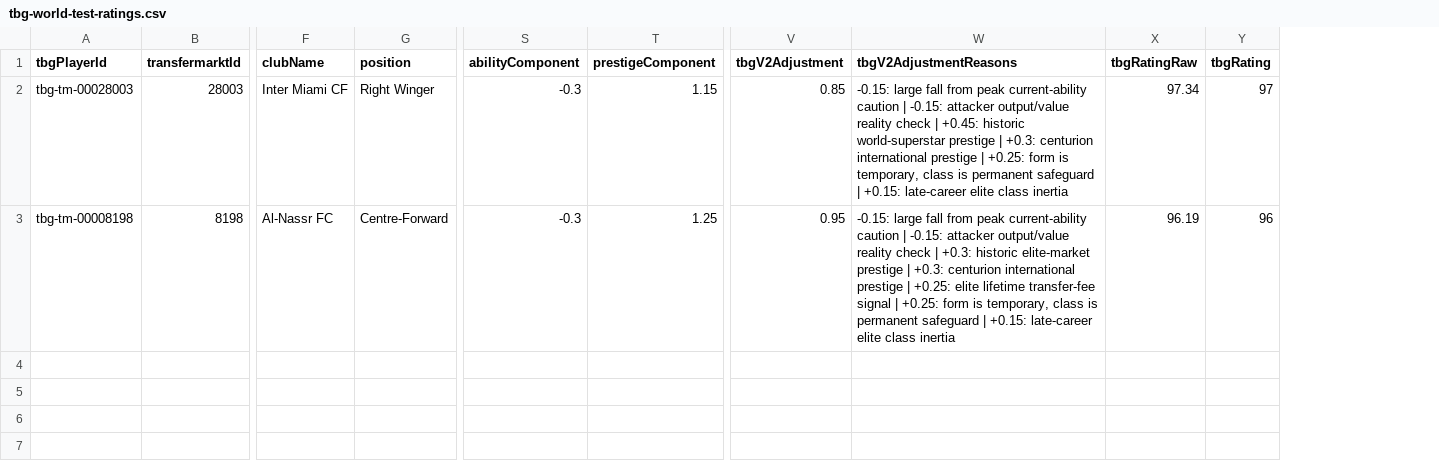
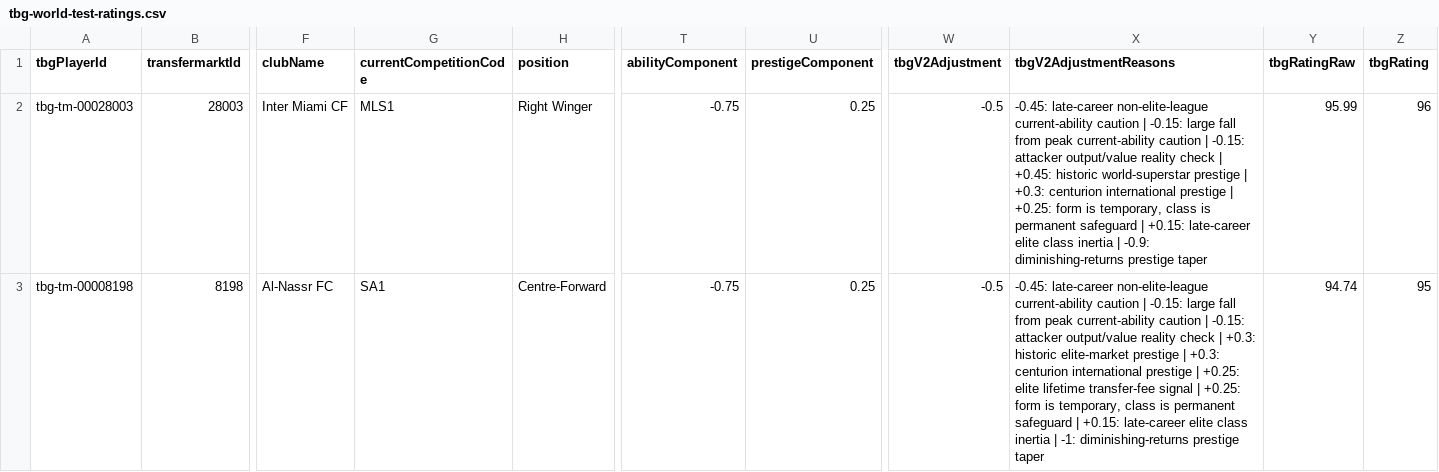
Before and after one commit to davidmarsden/beautiful-game-data, a CSV file: calibration/tbg-world-test-ratings.csv, drawn as a sheet; only a part is shown, gaps mark what is left out; addresses are those after the commit; the diff names each change by its address in the sheet, - before the commit and + after, or states it on an @@ line.

```diff
--- a/calibration/tbg-world-test-ratings.csv
+++ b/calibration/tbg-world-test-ratings.csv
+column G (currentCompetitionCode), rows 2-3: MLS1 | SA1
-T2:T3 (abilityComponent): -0.3
+T2:T3 (abilityComponent): -0.75
-U2 (prestigeComponent): 1.15
+U2 (prestigeComponent): 0.25
-W2 (tbgV2Adjustment): 0.85
+W2 (tbgV2Adjustment): -0.5
-X2 (tbgV2AdjustmentReasons): -0.15: large fall from peak current-ability caution | -0.15: attacker output/value reality check | +0.45: historic world-superstar prestige | +0.3: centurion international prestige | +0.25: form is temporary, class is permanent safeguard | +0.15: late-career elite class inertia
+X2 (tbgV2AdjustmentReasons): -0.45: late-career non-elite-league current-ability caution | -0.15: large fall from peak current-ability caution | -0.15: attacker output/value reality check | +0.45: historic world-superstar prestige | +0.3: centurion international prestige | +0.25: form is temporary, class is permanent safeguard | +0.15: late-career elite class inertia | -0.9: diminishing-returns prestige taper
-Y2 (tbgRatingRaw): 97.34
+Y2 (tbgRatingRaw): 95.99
-Z2 (tbgRating): 97
+Z2 (tbgRating): 96
-U3 (prestigeComponent): 1.25
+U3 (prestigeComponent): 0.25
-W3 (tbgV2Adjustment): 0.95
+W3 (tbgV2Adjustment): -0.5
-X3 (tbgV2AdjustmentReasons): -0.15: large fall from peak current-ability caution | -0.15: attacker output/value reality check | +0.3: historic elite-market prestige | +0.3: centurion international prestige | +0.25: elite lifetime transfer-fee signal | +0.25: form is temporary, class is permanent safeguard | +0.15: late-career elite class inertia
+X3 (tbgV2AdjustmentReasons): -0.45: late-career non-elite-league current-ability caution | -0.15: large fall from peak current-ability caution | -0.15: attacker output/value reality check | +0.3: historic elite-market prestige | +0.3: centurion international prestige | +0.25: elite lifetime transfer-fee signal | +0.25: form is temporary, class is permanent safeguard | +0.15: late-career elite class inertia | -1: diminishing-returns prestige taper
-Y3 (tbgRatingRaw): 96.19
+Y3 (tbgRatingRaw): 94.74
-Z3 (tbgRating): 96
+Z3 (tbgRating): 95
```
Also changed, not shown: 3 other files.
